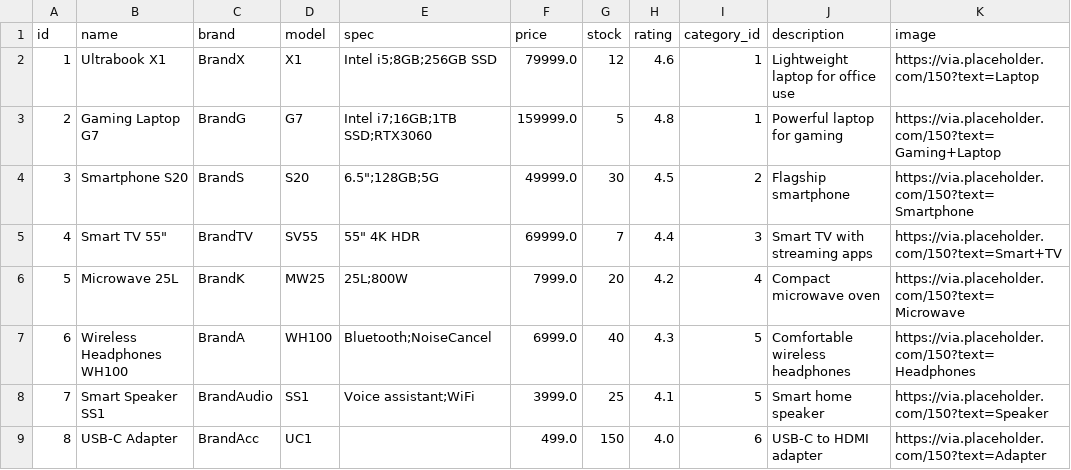
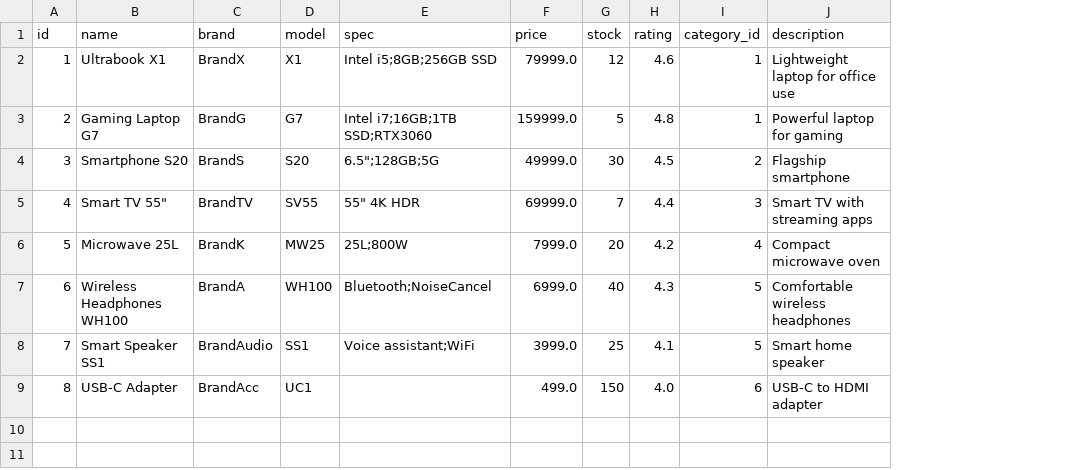
Before and after one commit to selfnesss/Exp8, a CSV file: ElectronicsStore/data/products.csv, drawn as a sheet; the diff names each change by its address in the sheet, - before the commit and + after, or states it on an @@ line.

Commit message:
Update products.csv

```diff
--- a/ElectronicsStore/data/products.csv
+++ b/ElectronicsStore/data/products.csv
-column K (image), rows 2-9: https://via.placeholder.com/150?text=Laptop | https://via.placeholder.com/150?text=Gaming+Laptop | https://via.placeholder.com/150?text=Smartphone | https://via.placeholder.com/150?text=Smart+TV | https://via.placeholder.com/150?text=Microwave | https://via.placeholder.com/150?text=Headphones | https://via.placeholder.com/150?text=Speaker | https://via.placeholder.com/150?text=Adapter
```
